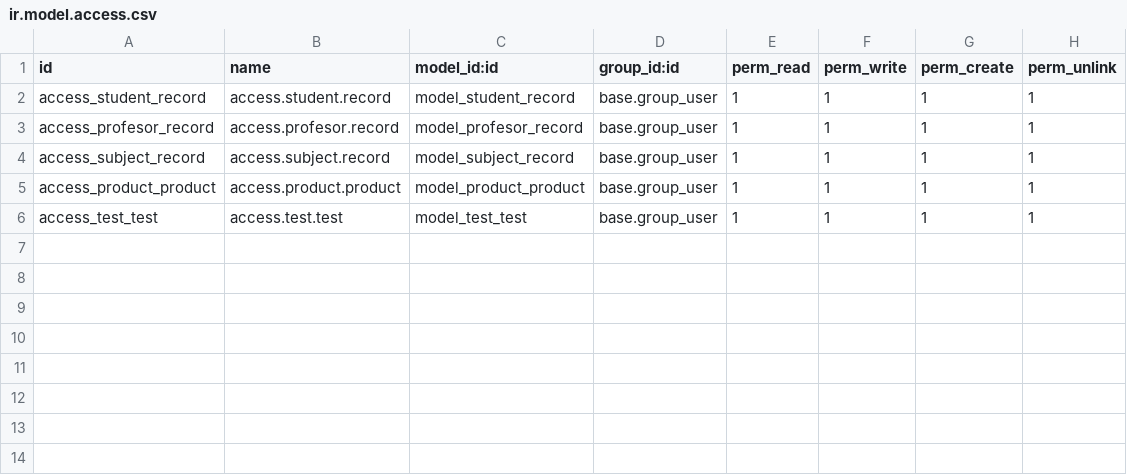
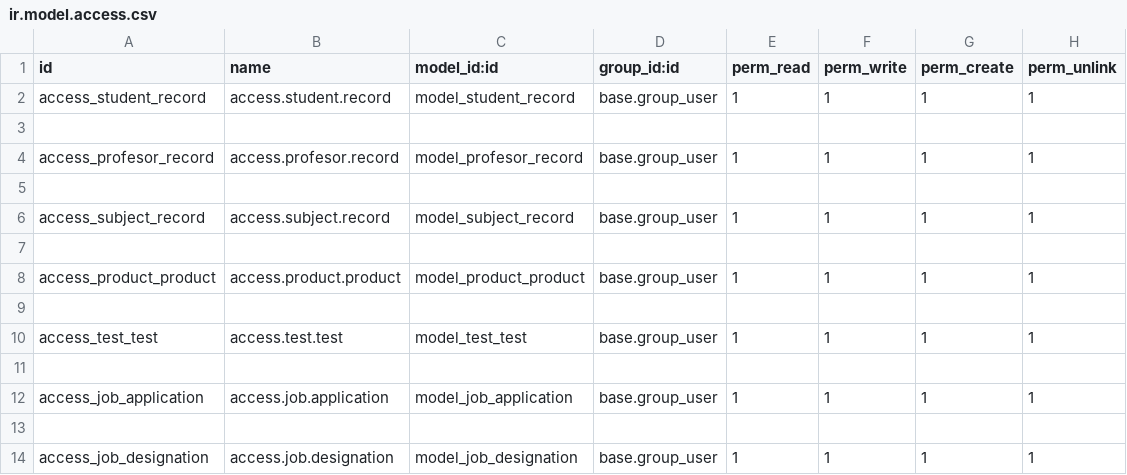
Before and after one commit to kinjal-lalani16/school_management, a CSV file: school_management/security/ir.model.access.csv, drawn as a sheet.

```diff
--- a/school_management/security/ir.model.access.csv
+++ b/school_management/security/ir.model.access.csv
@@ -2,5 +2,13 @@ id,name,model_id:id,group_id:id,perm_read,perm_write,perm_create,perm_unlink
 access_student_record,access.student.record,model_student_record,base.group_user,1,1,1,1
+
 access_profesor_record,access.profesor.record,model_profesor_record,base.group_user,1,1,1,1
+
 access_subject_record,access.subject.record,model_subject_record,base.group_user,1,1,1,1
+
 access_product_product,access.product.product,model_product_product,base.group_user,1,1,1,1
+
 access_test_test,access.test.test,model_test_test,base.group_user,1,1,1,1
+
+access_job_application,access.job.application,model_job_application,base.group_user,1,1,1,1
+
+access_job_designation,access.job.designation,model_job_designation,base.group_user,1,1,1,1
```
Also changed, not shown: 21 other files.
